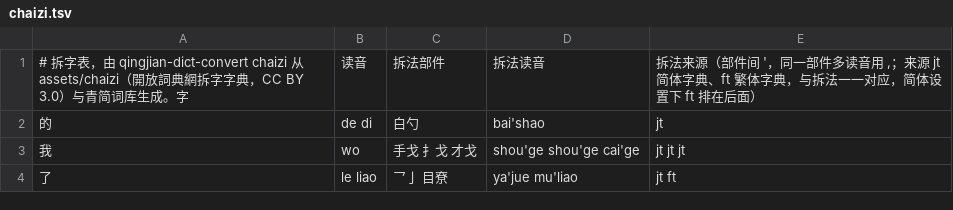
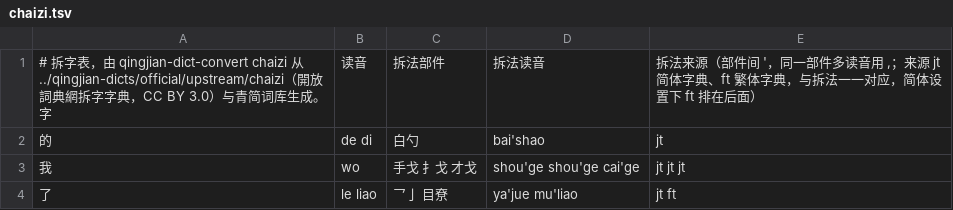
Before and after one commit to qingjian-team/qingjian, a TSV file: crates/qingjian-core/data/chaizi.tsv, drawn as a sheet; only a part is shown.

Commit message:
chore(data): 拆字源数据与笔画表覆盖规则挪到词库仓库
拆字字典、繁简索引、笔画表的大陆序覆盖规则与验收白名单已收进 qingjian-dicts 的 official/upstream/{chaizi,stroke}，这里删掉，dict-convert 的 chaizi / stroke 缺省路径改指 ../qingjian-dicts。生成物（Core 的 chaizi.tsv、stroke.tsv）照旧在本仓库。

- 部件别名表 parts.tsv 原来有两份（assets/chaizi 与 core 的 data/），只留编进 Core 的那份，格式说明并进 data/README.md。
- assets/stroke/LICENSE-CNS11643.txt 先留着：打包时与笔画码表一起装，笔画码表改从词库仓库取时再处理。
- 改到的 stroke 对照函数里的日志换成英文。

测试：用新缺省路径重新生成 chaizi.tsv，与仓库里的逐字节一致；stroke 能读到 dicts 的覆盖规则（完整生成要的 CNS 对照表本机没有）。

```diff
--- a/crates/qingjian-core/data/chaizi.tsv
+++ b/crates/qingjian-core/data/chaizi.tsv
@@ -1,2 +1,2 @@
-# 拆字表，由 qingjian-dict-convert chaizi 从 assets/chaizi（開放詞典網拆字字典，CC BY 3.0）与青简词库生成。字	读音	拆法部件	拆法读音	拆法来源（部件间 '，同一部件多读音用 ,；来源 jt 简体字典、ft 繁体字典，与拆法一一对应，简体设置下 ft 排在后面）
+# 拆字表，由 qingjian-dict-convert chaizi 从 ../qingjian-dicts/official/upstream/chaizi（開放詞典網拆字字典，CC BY 3.0）与青简词库生成。字	读音	拆法部件	拆法读音	拆法来源（部件间 '，同一部件多读音用 ,；来源 jt 简体字典、ft 繁体字典，与拆法一一对应，简体设置下 ft 排在后面）
 的	de di	白勺	bai'shao	jt
```
Also changed, not shown: 24 other files.
